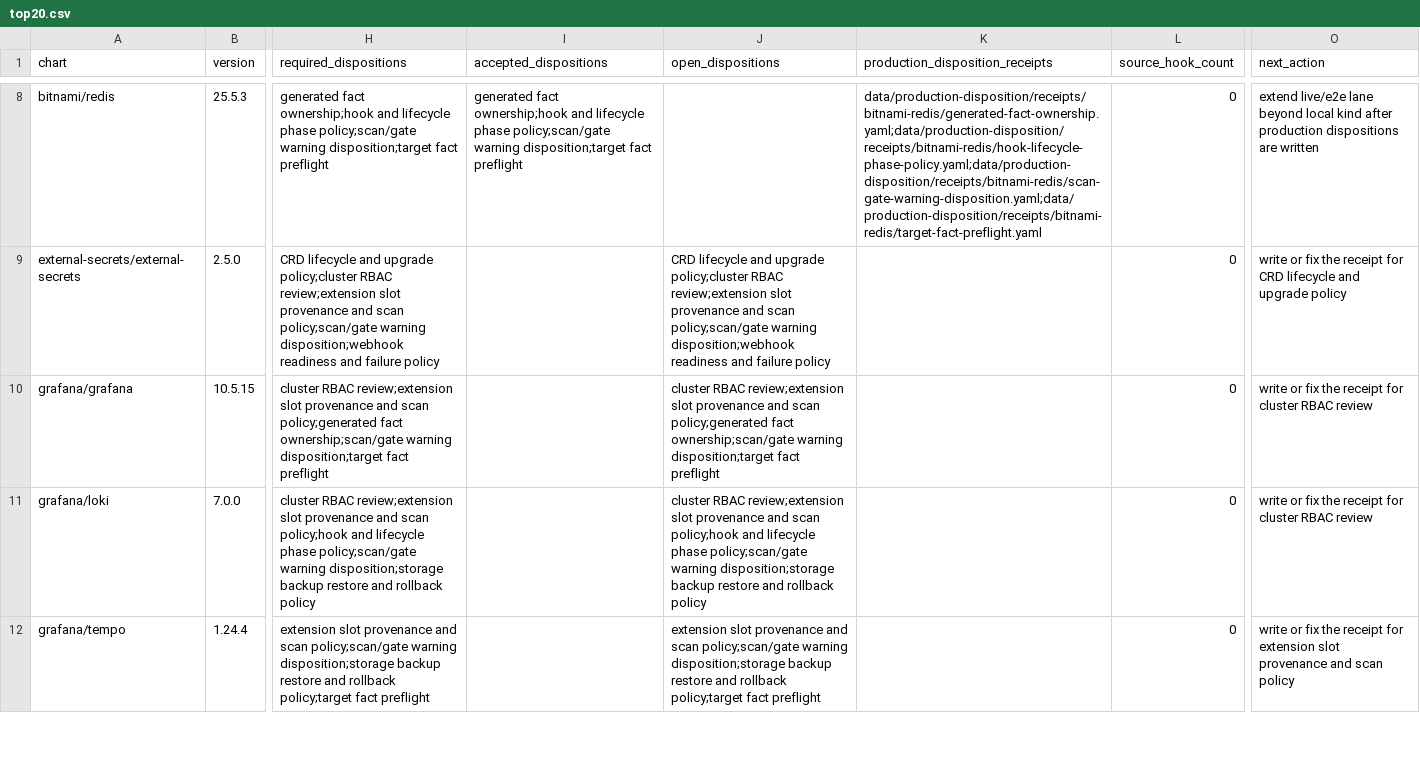
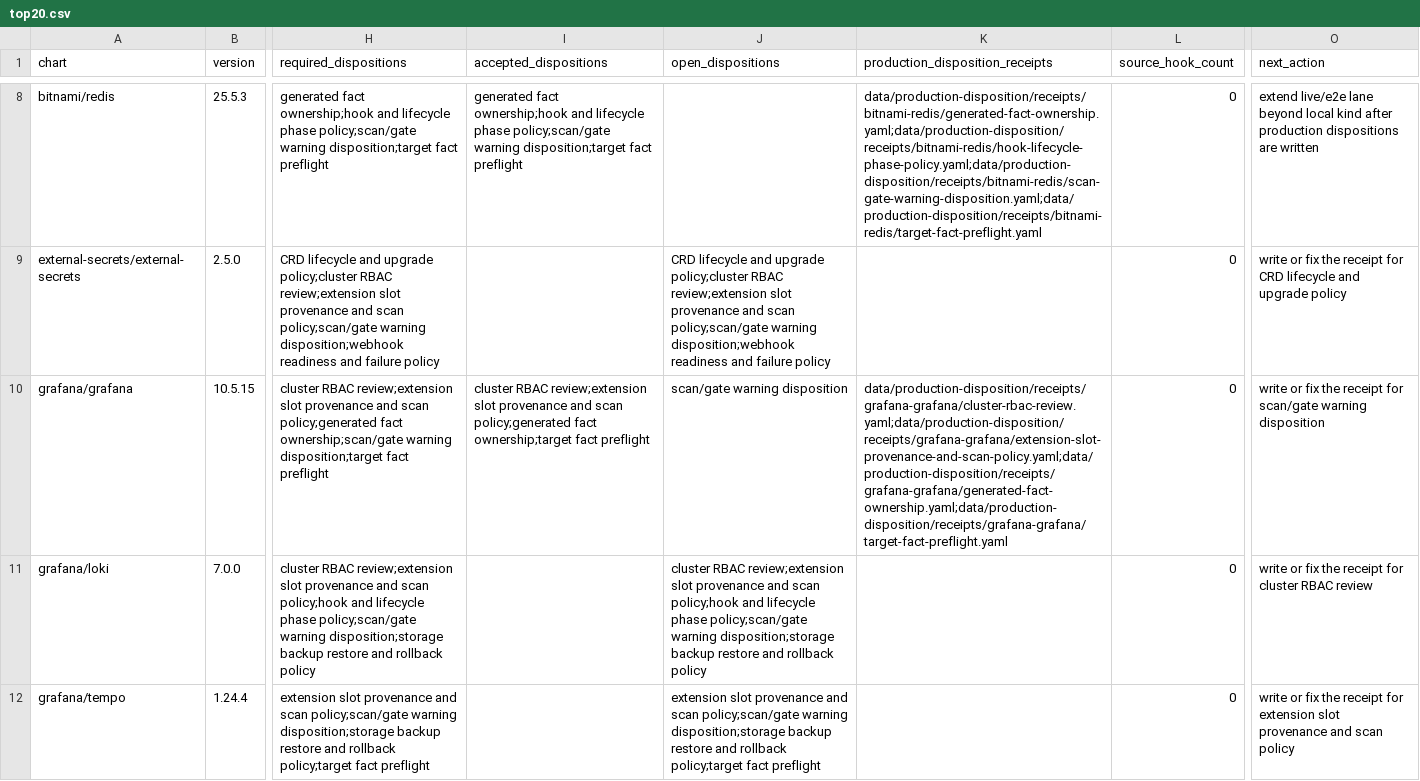
Before and after one commit to confighub/helm-expt, a CSV file: data/production-disposition/top20.csv, drawn as a sheet; only a part is shown, gaps mark what is left out; the diff names each change by its address in the sheet, - before the commit and + after, or states it on an @@ line.

Commit message:
Record Grafana secret and extension dispositions

```diff
--- a/data/production-disposition/top20.csv
+++ b/data/production-disposition/top20.csv
-I10 (accepted_dispositions): (empty)
+I10 (accepted_dispositions): cluster RBAC review;extension slot provenance and scan policy;generated fact ownership;target fact preflight
-J10 (open_dispositions): cluster RBAC review;extension slot provenance and scan policy;generated fact ownership;scan/gate warning disposition;target fact preflight
+J10 (open_dispositions): scan/gate warning disposition
-K10 (production_disposition_receipts): (empty)
+K10 (production_disposition_receipts): data/production-disposition/receipts/grafana-grafana/cluster-rbac-review.yaml;data/production-disposition/receipts/grafana-grafana/extension-slot-provenance-and-scan-policy.yaml;data/production-disposition/receipts/grafana-grafana/generated-fact-ownership.yaml;data/production-disposition/receipts/grafana-grafana/target-fact-preflight.yaml
-O10 (next_action): …receipt for cluster RBAC review
+O10 (next_action): …receipt for scan/gate warning disposition
```
Also changed, not shown: data/production-disposition/next-actions.csv, data/scan-disposition-workdown/workdown.csv, 19 other files.
